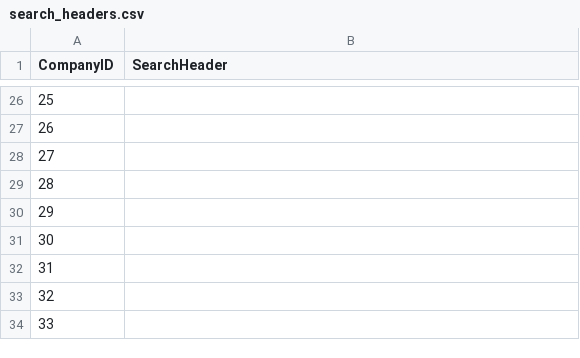
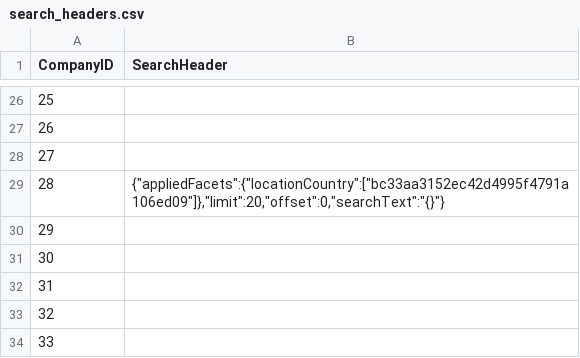
Before and after one commit to mehtajinesh/New-Full-Time-Jobs-Notifier, a CSV file: data/search_headers.csv, drawn as a sheet; only a part is shown, gaps mark what is left out.

```diff
--- a/data/search_headers.csv
+++ b/data/search_headers.csv
@@ -28,3 +28,3 @@ CompanyID|SearchHeader
 27|
-28|
+28|{"appliedFacets":{"locationCountry":["bc33aa3152ec42d4995f4791a106ed09"]},"limit":20,"offset":0,"searchText":"{}"}
 29|
```
Also changed, not shown: data/keywords.csv, data/search_api.csv, 1 other file.
